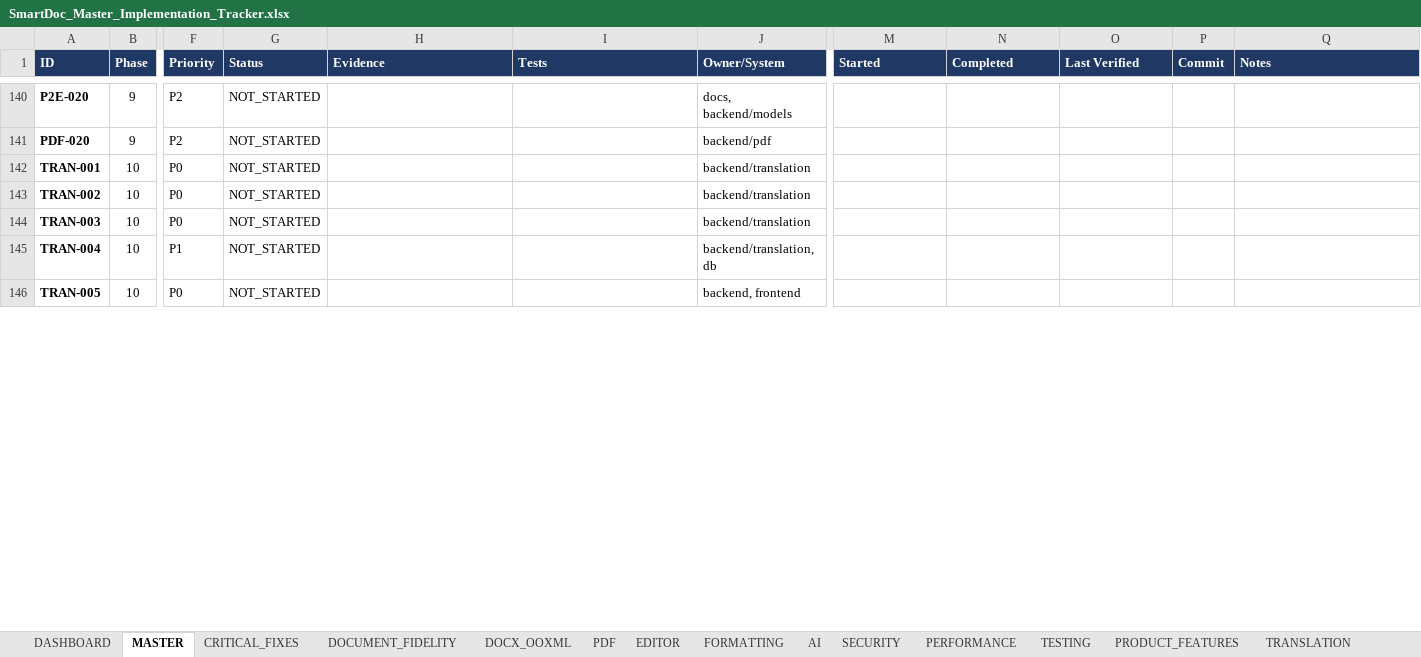
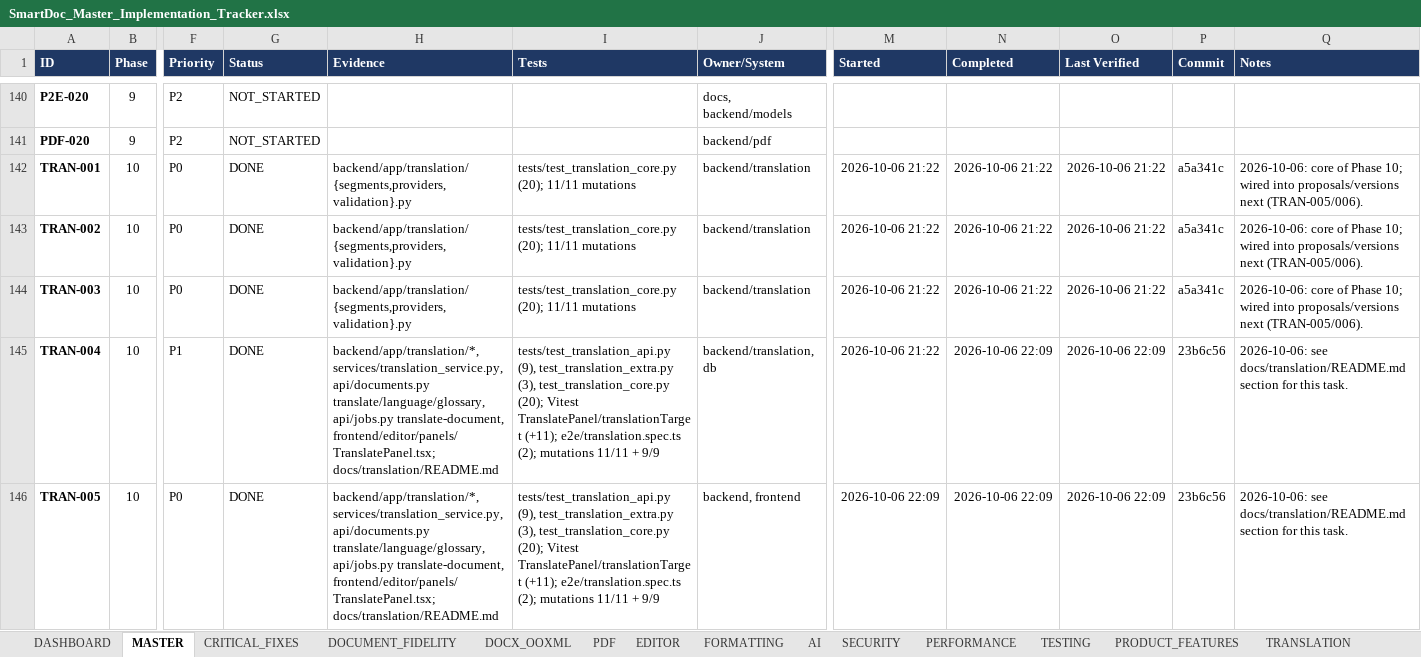
Before and after one commit to Drajeto07/claude, an Excel workbook: SmartDoc_Master_Implementation_Tracker.xlsx, sheet MASTER, drawn as a sheet; only a part is shown, gaps mark what is left out; values as stored, in another font and other column widths than the file's, no borders; conditional formats not drawn; the diff covers the shown part only; the diff names each change by its address in the sheet, - before the commit and + after, or states it on an @@ line.

```diff
--- a/SmartDoc_Master_Implementation_Tracker.xlsx (sheet MASTER)
+++ b/SmartDoc_Master_Implementation_Tracker.xlsx (sheet MASTER)
-G142:G146 (Status): NOT_STARTED
+G142:G146 (Status): DONE
-H142:H144 (Evidence): (empty)
+H142:H144 (Evidence): backend/app/translation/{segments,providers,validation}.py
-I142:I144 (Tests): (empty)
+I142:I144 (Tests): tests/test_translation_core.py (20); 11/11 mutations
-M142:M145 (Started): (empty)
+M142:M145 (Started): 2026-10-06 21:22
-N142:N144 (Completed): (empty)
+N142:N144 (Completed): 2026-10-06 21:22
-O142:O144 (Last Verified): (empty)
+O142:O144 (Last Verified): 2026-10-06 21:22
-P142:P144 (Commit): (empty)
+P142:P144 (Commit): a5a341c
-Q142:Q144 (Notes): (empty)
+Q142:Q144 (Notes): 2026-10-06: core of Phase 10; wired into proposals/versions next (TRAN-005/006).
-H145:H146 (Evidence): (empty)
+H145:H146 (Evidence): backend/app/translation/*, services/translation_service.py, api/documents.py translate/language/glossary, api/jobs.py translate-document, frontend/editor/panels/TranslatePanel.tsx; docs/translation/README.md
-I145:I146 (Tests): (empty)
+I145:I146 (Tests): tests/test_translation_api.py (9), test_translation_extra.py (3), test_translation_core.py (20); Vitest TranslatePanel/translationTarget (+11); e2e/translation.spec.ts (2); mutations 11/11 + 9/9
-N145:N146 (Completed): (empty)
+N145:N146 (Completed): 2026-10-06 22:09
-O145:O146 (Last Verified): (empty)
+O145:O146 (Last Verified): 2026-10-06 22:09
-P145:P146 (Commit): (empty)
+P145:P146 (Commit): 23b6c56
-Q145:Q146 (Notes): (empty)
+Q145:Q146 (Notes): 2026-10-06: see docs/translation/README.md section for this task.
-M146 (Started): (empty)
+M146 (Started): 2026-10-06 22:09
```
Also changed, not shown: 40 edited cells elsewhere in this sheet, sheet TRANSLATION, sheet CRITICAL_FIXES, sheet DASHBOARD, sheet TESTING, sheet RELEASE_GATES, sheet SESSION_STATE, 2 more sheets, formulas that keep their value, 2 other files.
